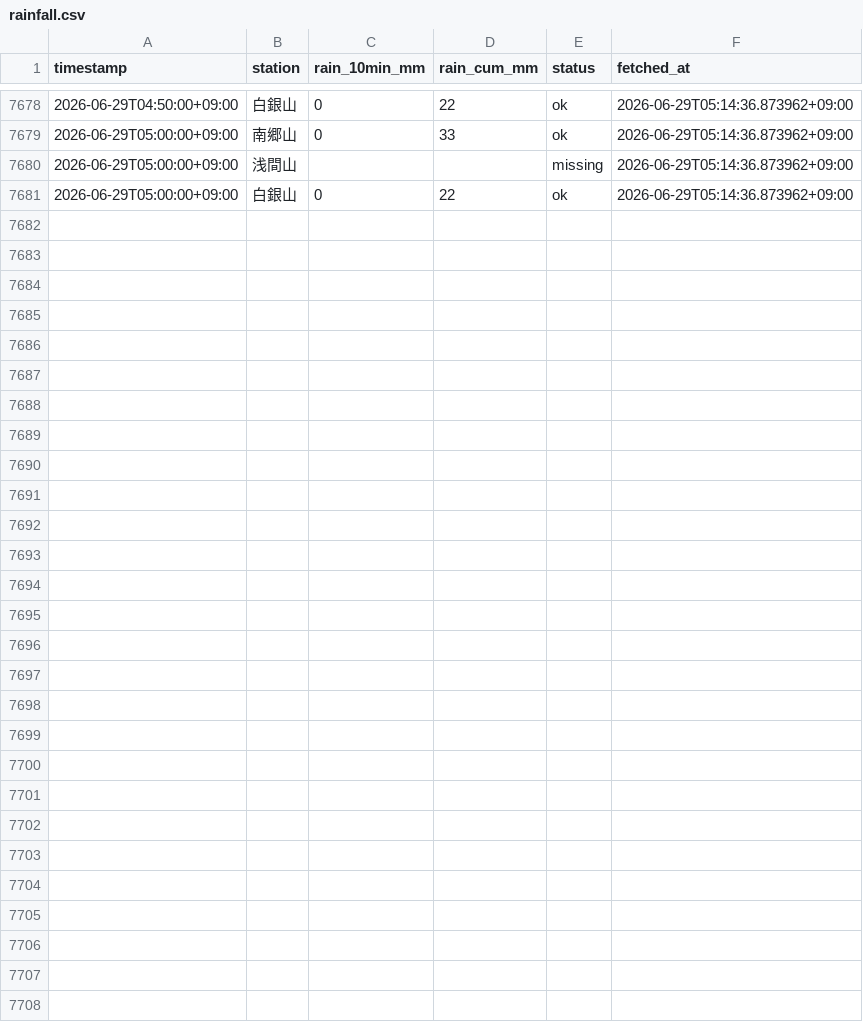
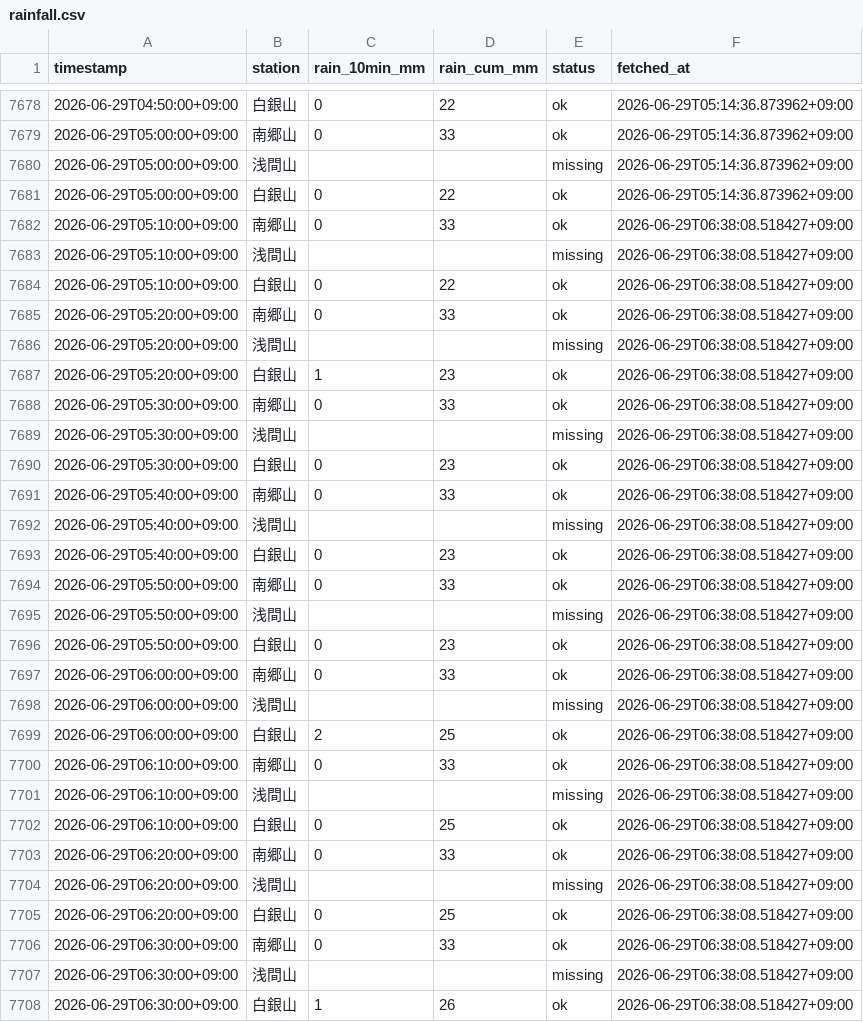
Before and after one commit to makuyama626/niizaki-water-log, a CSV file: data/rainfall.csv, drawn as a sheet; only a part is shown, gaps mark what is left out.

```diff
--- a/data/rainfall.csv
+++ b/data/rainfall.csv
@@ -7681 +7681,28 @@
 2026-06-29T05:00:00+09:00,白銀山,0,22,ok,2026-06-29T05:14:36.873962+09:00
+2026-06-29T05:10:00+09:00,南郷山,0,33,ok,2026-06-29T06:38:08.518427+09:00
+2026-06-29T05:10:00+09:00,浅間山,,,missing,2026-06-29T06:38:08.518427+09:00
+2026-06-29T05:10:00+09:00,白銀山,0,22,ok,2026-06-29T06:38:08.518427+09:00
+2026-06-29T05:20:00+09:00,南郷山,0,33,ok,2026-06-29T06:38:08.518427+09:00
+2026-06-29T05:20:00+09:00,浅間山,,,missing,2026-06-29T06:38:08.518427+09:00
+2026-06-29T05:20:00+09:00,白銀山,1,23,ok,2026-06-29T06:38:08.518427+09:00
+2026-06-29T05:30:00+09:00,南郷山,0,33,ok,2026-06-29T06:38:08.518427+09:00
+2026-06-29T05:30:00+09:00,浅間山,,,missing,2026-06-29T06:38:08.518427+09:00
+2026-06-29T05:30:00+09:00,白銀山,0,23,ok,2026-06-29T06:38:08.518427+09:00
+2026-06-29T05:40:00+09:00,南郷山,0,33,ok,2026-06-29T06:38:08.518427+09:00
+2026-06-29T05:40:00+09:00,浅間山,,,missing,2026-06-29T06:38:08.518427+09:00
+2026-06-29T05:40:00+09:00,白銀山,0,23,ok,2026-06-29T06:38:08.518427+09:00
+2026-06-29T05:50:00+09:00,南郷山,0,33,ok,2026-06-29T06:38:08.518427+09:00
+2026-06-29T05:50:00+09:00,浅間山,,,missing,2026-06-29T06:38:08.518427+09:00
+2026-06-29T05:50:00+09:00,白銀山,0,23,ok,2026-06-29T06:38:08.518427+09:00
+2026-06-29T06:00:00+09:00,南郷山,0,33,ok,2026-06-29T06:38:08.518427+09:00
+2026-06-29T06:00:00+09:00,浅間山,,,missing,2026-06-29T06:38:08.518427+09:00
+2026-06-29T06:00:00+09:00,白銀山,2,25,ok,2026-06-29T06:38:08.518427+09:00
+2026-06-29T06:10:00+09:00,南郷山,0,33,ok,2026-06-29T06:38:08.518427+09:00
+2026-06-29T06:10:00+09:00,浅間山,,,missing,2026-06-29T06:38:08.518427+09:00
+2026-06-29T06:10:00+09:00,白銀山,0,25,ok,2026-06-29T06:38:08.518427+09:00
+2026-06-29T06:20:00+09:00,南郷山,0,33,ok,2026-06-29T06:38:08.518427+09:00
+2026-06-29T06:20:00+09:00,浅間山,,,missing,2026-06-29T06:38:08.518427+09:00
+2026-06-29T06:20:00+09:00,白銀山,0,25,ok,2026-06-29T06:38:08.518427+09:00
+2026-06-29T06:30:00+09:00,南郷山,0,33,ok,2026-06-29T06:38:08.518427+09:00
+2026-06-29T06:30:00+09:00,浅間山,,,missing,2026-06-29T06:38:08.518427+09:00
+2026-06-29T06:30:00+09:00,白銀山,1,26,ok,2026-06-29T06:38:08.518427+09:00
```
Also changed, not shown: data/combined_10min.csv, data/niizaki_waterlevel.csv.
